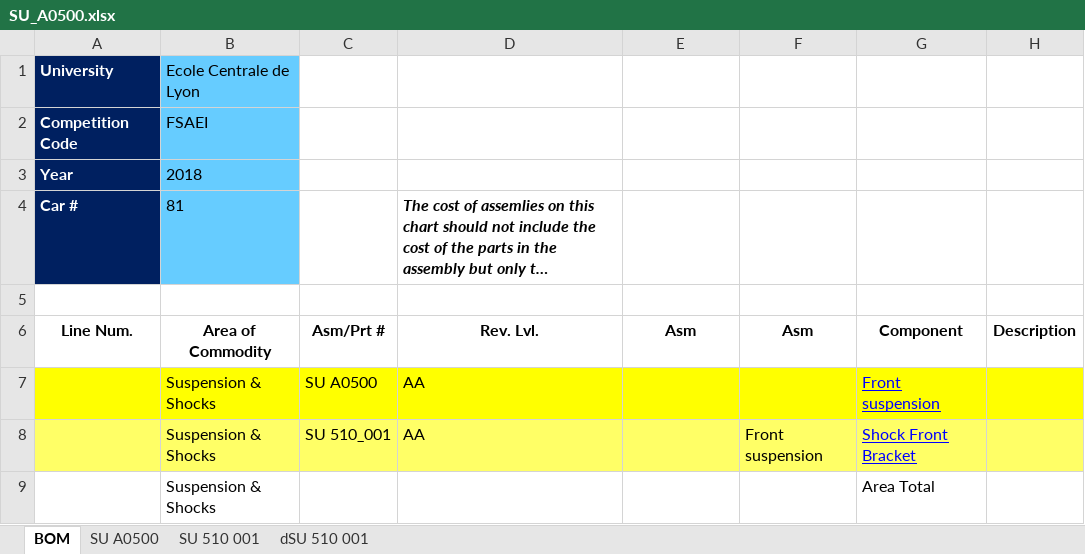
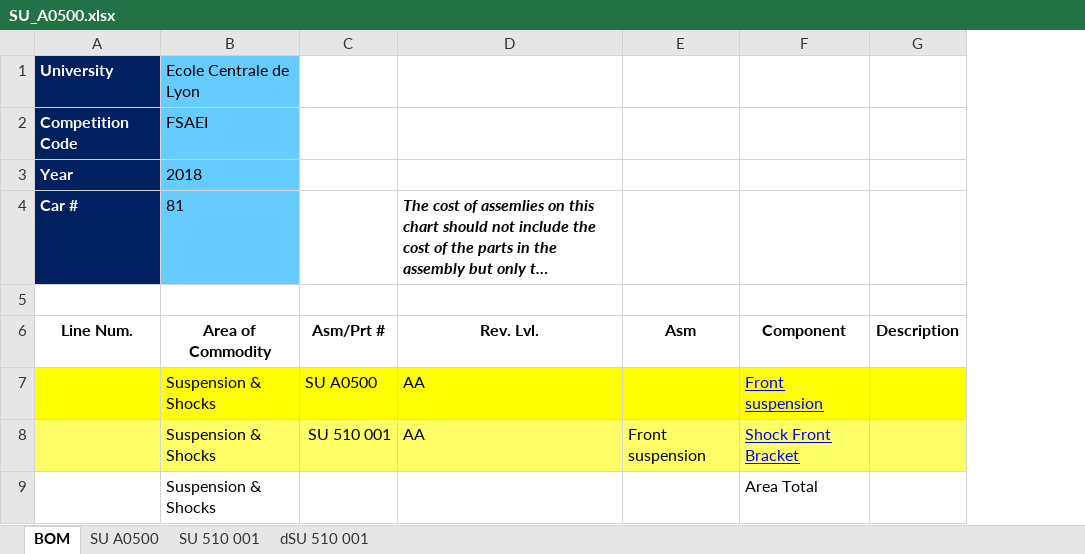
Before and after one commit to epsa-team/Vulcanix-v1.0, an Excel workbook: SU - Suspension/Cost/SU_A0500.xlsx, sheet BOM, drawn as a sheet; only a part is shown; long unchanged cells end in …; values as stored, in another font and other column widths than the file's, no borders; the diff names each change by its address in the sheet, - before the commit and + after, or states it on an @@ line.

Commit message:
Cost cost cost

```diff
--- a/SU - Suspension/Cost/SU_A0500.xlsx (sheet BOM)
+++ b/SU - Suspension/Cost/SU_A0500.xlsx (sheet BOM)
-column F (Asm), row 8: Front suspension
-C8 (Asm/Prt #): SU 510_001
+C8 (Asm/Prt #): SU 510 001
-E8 (Asm): (empty)
+E8 (Asm): Front suspension
```
Also changed, not shown: formulas that keep their value, SU - Suspension/Cost/SU_A0600.xlsx, SU - Suspension/Cost/SU_A0700.xlsx, 2 other files.
